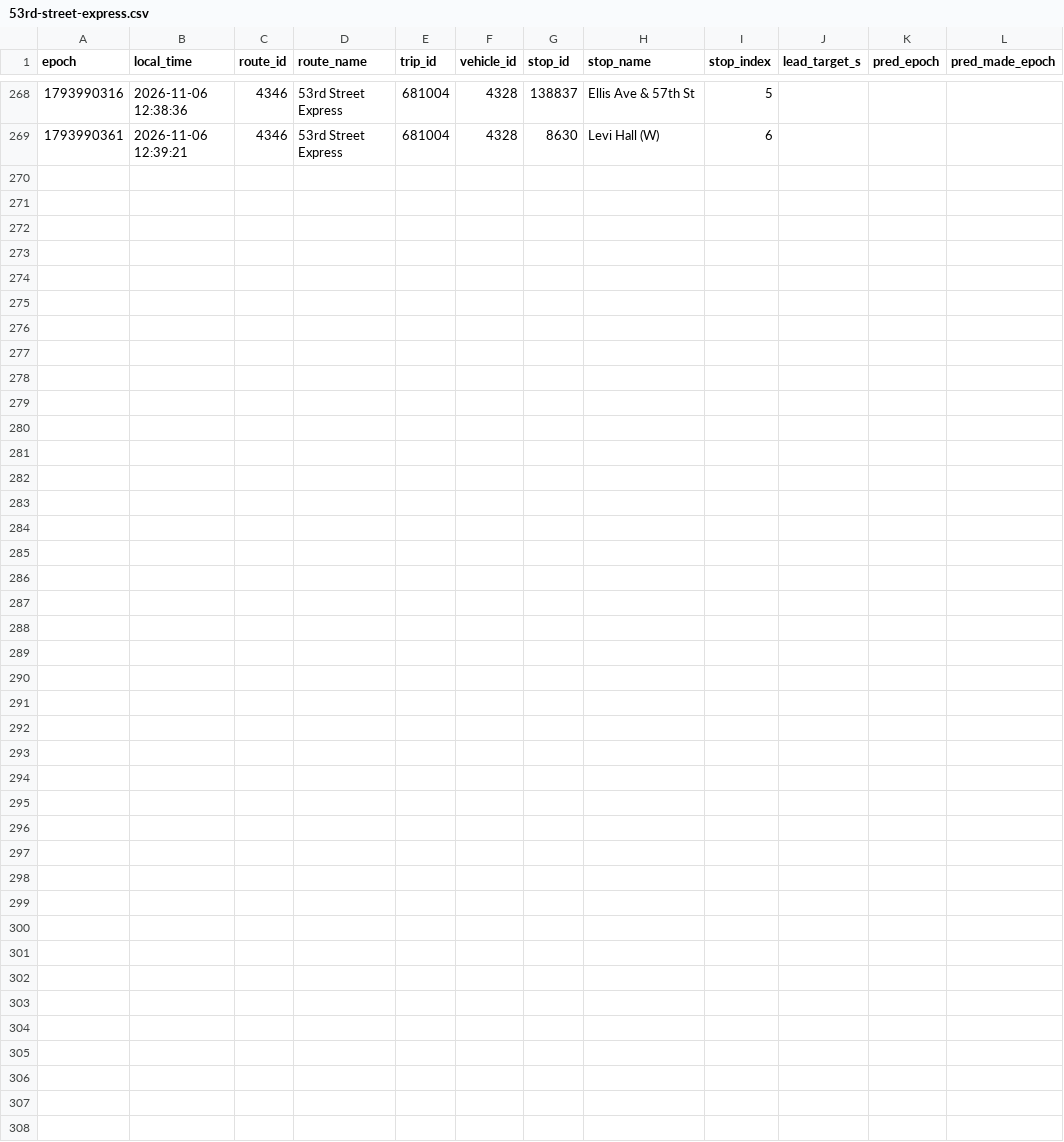
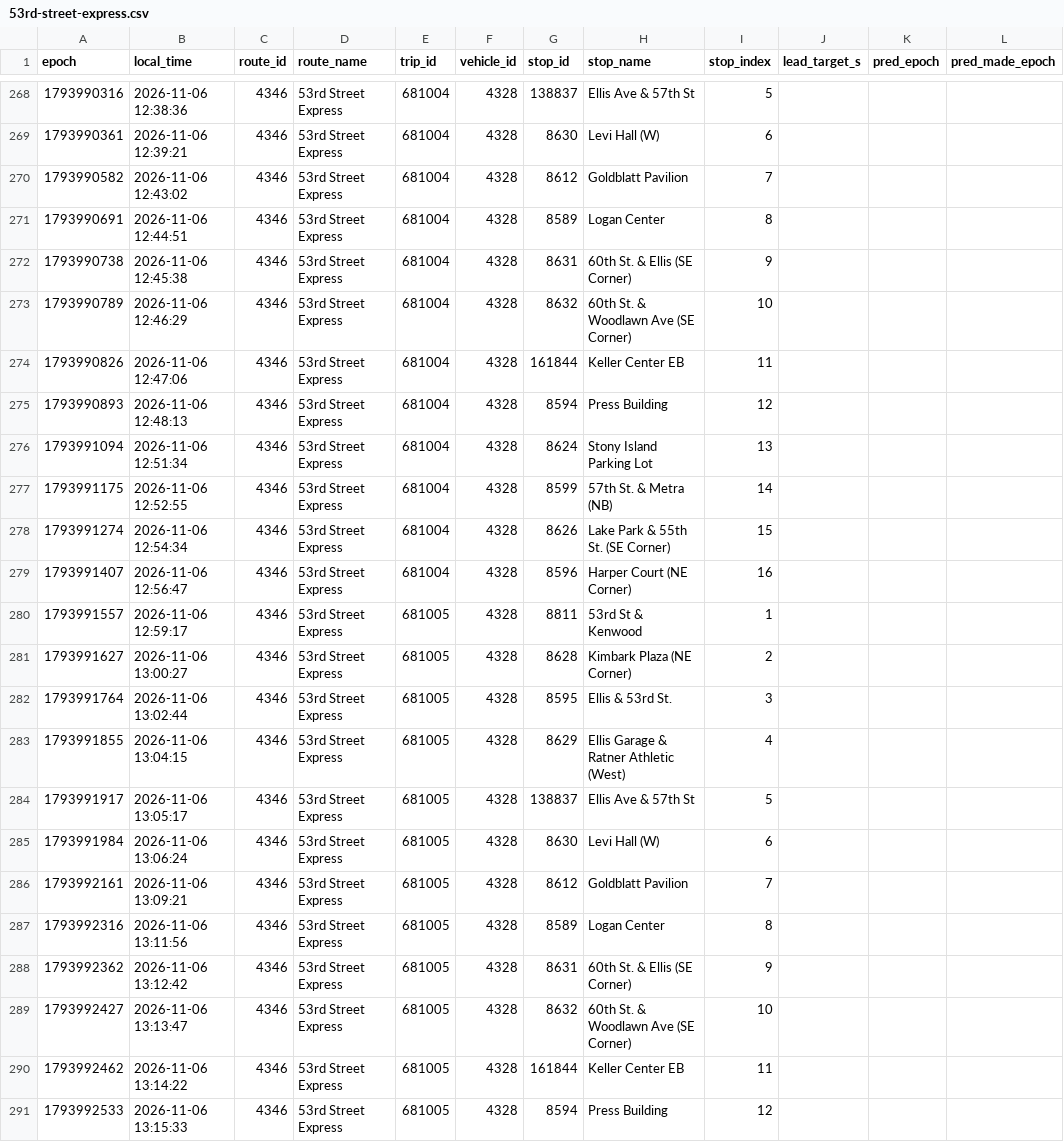
Before and after one commit to blobberus/straight-bussing-data, a CSV file: data/arrivals/2026-11-06/53rd-street-express.csv, drawn as a sheet; only a part is shown, gaps mark what is left out; rows hold the shown columns only; the diff names each change by its address in the sheet, - before the commit and + after, or states it on an @@ line.

```diff
--- a/data/arrivals/2026-11-06/53rd-street-express.csv
+++ b/data/arrivals/2026-11-06/53rd-street-express.csv
+row 270: 1793990582 | 2026-11-06 12:43:02 | 4346 | 53rd Street Express | 681004 | 4328 | 8612 | Goldblatt Pavilion | 7
+row 271: 1793990691 | 2026-11-06 12:44:51 | 4346 | 53rd Street Express | 681004 | 4328 | 8589 | Logan Center | 8
+row 272: 1793990738 | 2026-11-06 12:45:38 | 4346 | 53rd Street Express | 681004 | 4328 | 8631 | 60th St. & Ellis (SE Corner) | 9
+row 273: 1793990789 | 2026-11-06 12:46:29 | 4346 | 53rd Street Express | 681004 | 4328 | 8632 | 60th St. & Woodlawn Ave (SE Corner) | 10
+row 274: 1793990826 | 2026-11-06 12:47:06 | 4346 | 53rd Street Express | 681004 | 4328 | 161844 | Keller Center EB | 11
+row 275: 1793990893 | 2026-11-06 12:48:13 | 4346 | 53rd Street Express | 681004 | 4328 | 8594 | Press Building | 12
+row 276: 1793991094 | 2026-11-06 12:51:34 | 4346 | 53rd Street Express | 681004 | 4328 | 8624 | Stony Island Parking Lot | 13
+row 277: 1793991175 | 2026-11-06 12:52:55 | 4346 | 53rd Street Express | 681004 | 4328 | 8599 | 57th St. & Metra (NB) | 14
+row 278: 1793991274 | 2026-11-06 12:54:34 | 4346 | 53rd Street Express | 681004 | 4328 | 8626 | Lake Park & 55th St. (SE Corner) | 15
+row 279: 1793991407 | 2026-11-06 12:56:47 | 4346 | 53rd Street Express | 681004 | 4328 | 8596 | Harper Court (NE Corner) | 16
+row 280: 1793991557 | 2026-11-06 12:59:17 | 4346 | 53rd Street Express | 681005 | 4328 | 8811 | 53rd St & Kenwood | 1
+row 281: 1793991627 | 2026-11-06 13:00:27 | 4346 | 53rd Street Express | 681005 | 4328 | 8628 | Kimbark Plaza (NE Corner) | 2
+row 282: 1793991764 | 2026-11-06 13:02:44 | 4346 | 53rd Street Express | 681005 | 4328 | 8595 | Ellis & 53rd St. | 3
+row 283: 1793991855 | 2026-11-06 13:04:15 | 4346 | 53rd Street Express | 681005 | 4328 | 8629 | Ellis Garage & Ratner Athletic (West) | 4
+row 284: 1793991917 | 2026-11-06 13:05:17 | 4346 | 53rd Street Express | 681005 | 4328 | 138837 | Ellis Ave & 57th St | 5
+row 285: 1793991984 | 2026-11-06 13:06:24 | 4346 | 53rd Street Express | 681005 | 4328 | 8630 | Levi Hall (W) | 6
+row 286: 1793992161 | 2026-11-06 13:09:21 | 4346 | 53rd Street Express | 681005 | 4328 | 8612 | Goldblatt Pavilion | 7
+row 287: 1793992316 | 2026-11-06 13:11:56 | 4346 | 53rd Street Express | 681005 | 4328 | 8589 | Logan Center | 8
+row 288: 1793992362 | 2026-11-06 13:12:42 | 4346 | 53rd Street Express | 681005 | 4328 | 8631 | 60th St. & Ellis (SE Corner) | 9
+row 289: 1793992427 | 2026-11-06 13:13:47 | 4346 | 53rd Street Express | 681005 | 4328 | 8632 | 60th St. & Woodlawn Ave (SE Corner) | 10
+row 290: 1793992462 | 2026-11-06 13:14:22 | 4346 | 53rd Street Express | 681005 | 4328 | 161844 | Keller Center EB | 11
+row 291: 1793992533 | 2026-11-06 13:15:33 | 4346 | 53rd Street Express | 681005 | 4328 | 8594 | Press Building | 12
```
Also changed, not shown: data/arrivals/2026-11-06/apostolic-drexel.csv, data/arrivals/2026-11-06/downtown-campus-connector.csv, 5 other files.
